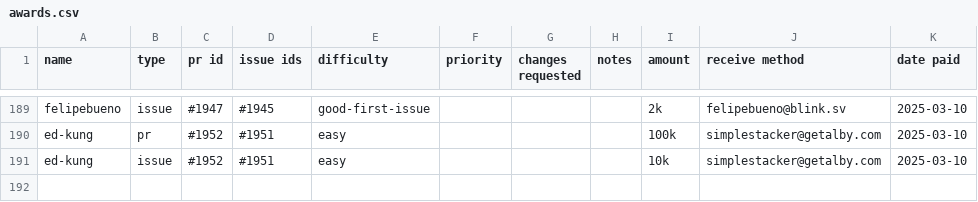
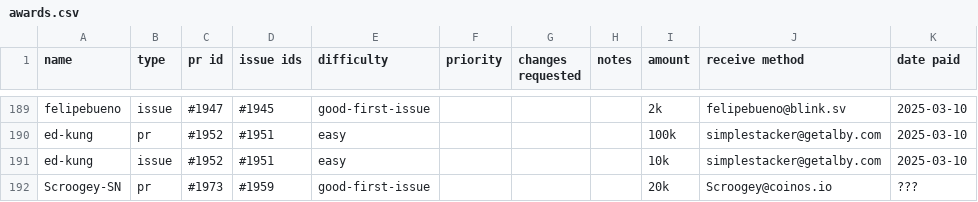
Before and after one commit to stashernews/stasher-news, a CSV file: awards.csv, drawn as a sheet; only a part is shown, gaps mark what is left out; the diff names each change by its address in the sheet, - before the commit and + after, or states it on an @@ line.

```diff
--- a/awards.csv
+++ b/awards.csv
+row 192: Scroogey-SN | pr | #1973 | #1959 | good-first-issue |  |  |  | 20k | Scroogey@coinos.io | ???
```
